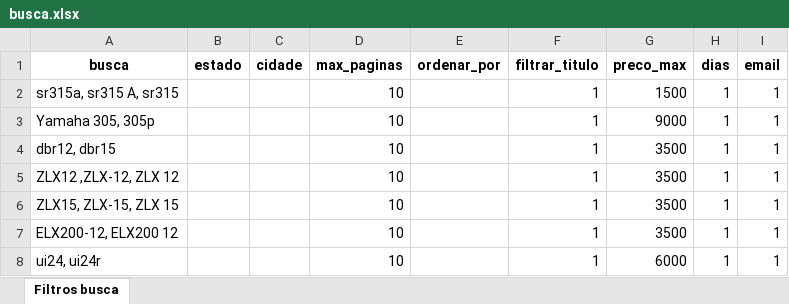
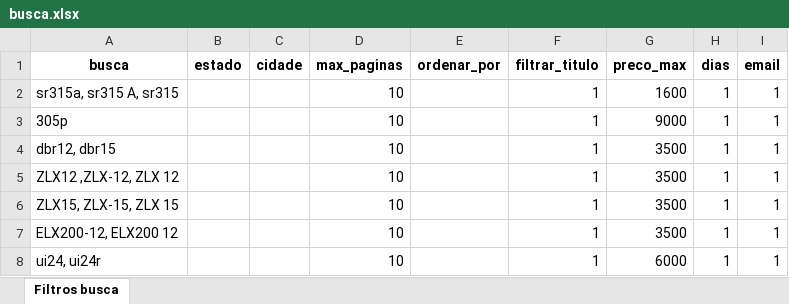
Before and after one commit to tuliovfarias/OLX_Web_Scrapping-By_TuLiO, an Excel workbook: busca.xlsx, sheet Filtros busca, drawn as a sheet; values as stored, in another font and other column widths than the file's, no borders; the diff names each change by its address in the sheet, - before the commit and + after, or states it on an @@ line.

Commit message:
busca update

```diff
--- a/busca.xlsx (sheet Filtros busca)
+++ b/busca.xlsx (sheet Filtros busca)
-G2 (preco_max): 1500
+G2 (preco_max): 1600
-A3 (busca): Yamaha 305, 305p
+A3 (busca): 305p
```
